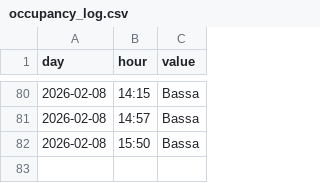
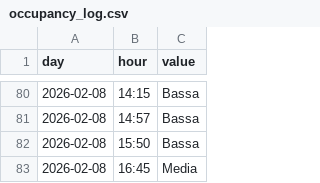
Before and after one commit to AmedeoDesantis/Usi-Gym-Scraping, a CSV file: occupancy_log.csv, drawn as a sheet; only a part is shown, gaps mark what is left out.

```diff
--- a/occupancy_log.csv
+++ b/occupancy_log.csv
@@ -82 +82,2 @@ day,hour,value
 2026-02-08,15:50,Bassa
+2026-02-08,16:45,Media
```
